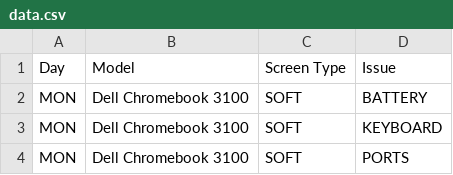
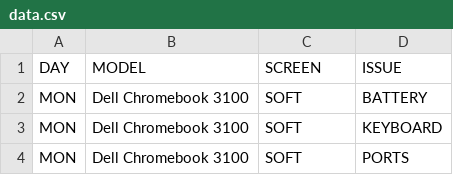
Before and after one commit to AlexFoster10/CHROMEBOOK_ML, a CSV file: data.csv, drawn as a sheet; only a part is shown.

```diff
--- a/data.csv
+++ b/data.csv
@@ -1,2 +1,2 @@
-Day,Model,Screen Type,Issue
+DAY,MODEL,SCREEN,ISSUE
 MON,Dell Chromebook 3100,SOFT,BATTERY
```
Also changed, not shown: 1 other file.
